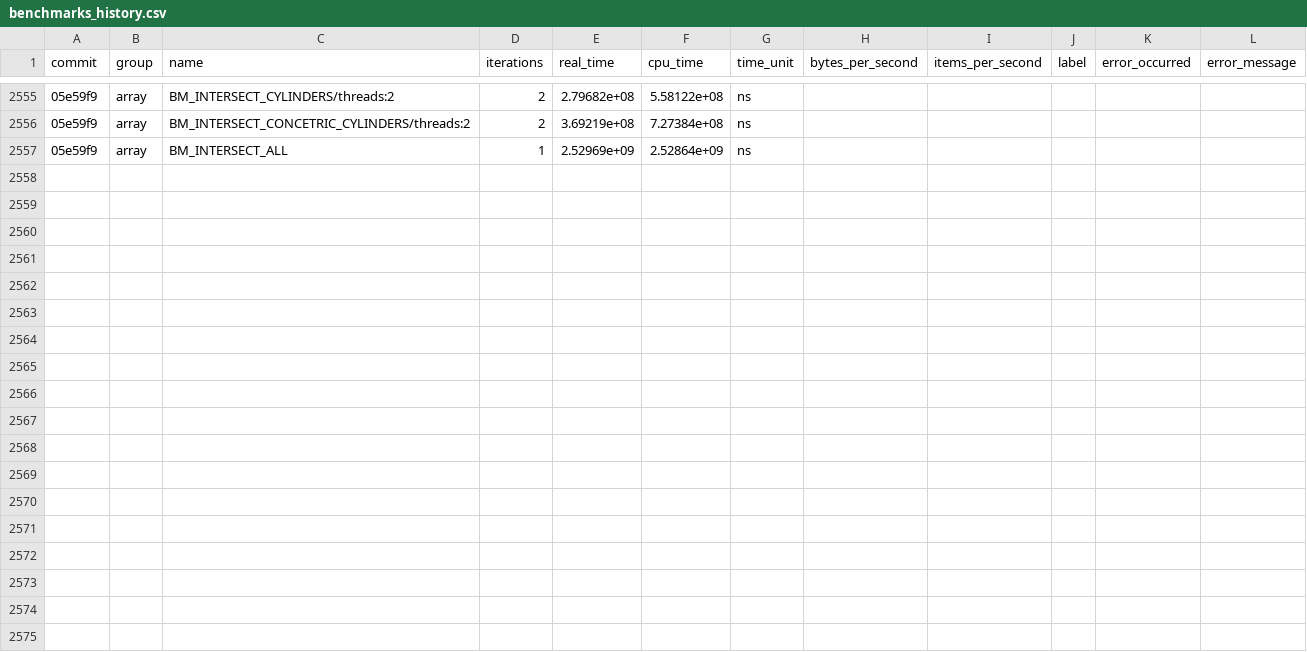
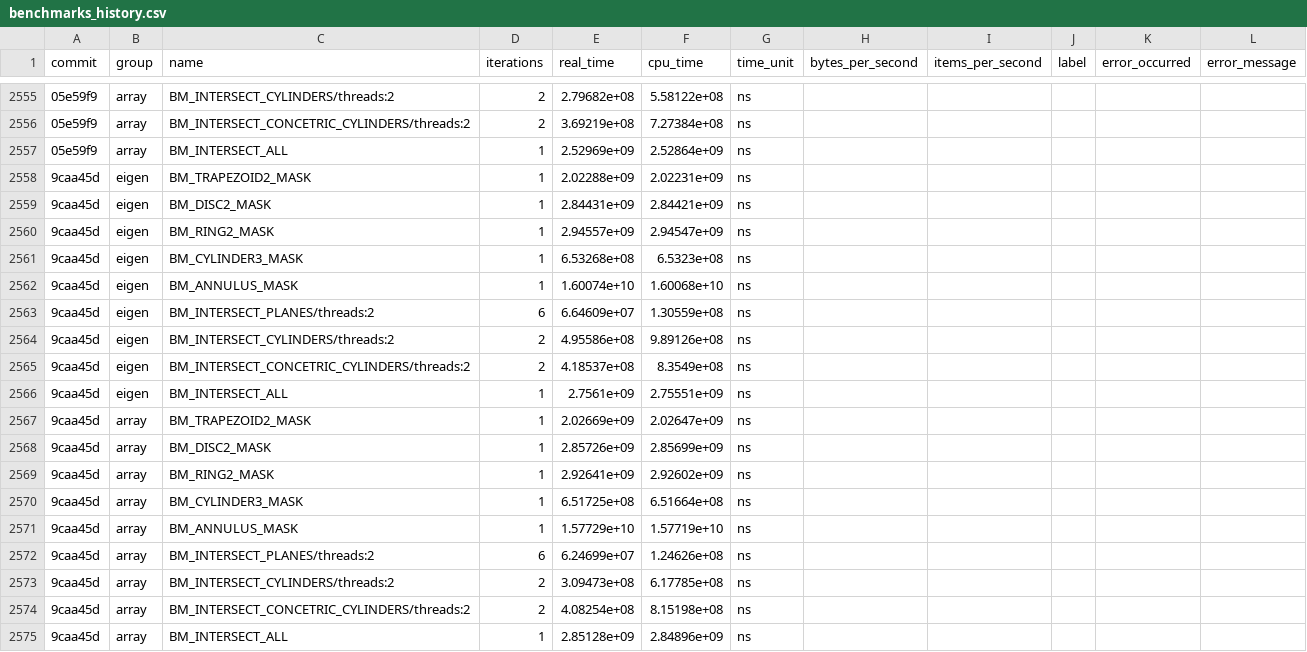
Before and after one commit to acts-project/detray, a CSV file: archive/benchmarks/benchmarks_history.csv, drawn as a sheet; only a part is shown, gaps mark what is left out; the diff names each change by its address in the sheet, - before the commit and + after, or states it on an @@ line.

```diff
--- a/archive/benchmarks/benchmarks_history.csv
+++ b/archive/benchmarks/benchmarks_history.csv
+row 2558: 9caa45d | eigen | BM_TRAPEZOID2_MASK | 1 | 2.02288e+09 | 2.02231e+09 | ns
+row 2559: 9caa45d | eigen | BM_DISC2_MASK | 1 | 2.84431e+09 | 2.84421e+09 | ns
+row 2560: 9caa45d | eigen | BM_RING2_MASK | 1 | 2.94557e+09 | 2.94547e+09 | ns
+row 2561: 9caa45d | eigen | BM_CYLINDER3_MASK | 1 | 6.53268e+08 | 6.5323e+08 | ns
+row 2562: 9caa45d | eigen | BM_ANNULUS_MASK | 1 | 1.60074e+10 | 1.60068e+10 | ns
+row 2563: 9caa45d | eigen | BM_INTERSECT_PLANES/threads:2 | 6 | 6.64609e+07 | 1.30559e+08 | ns
+row 2564: 9caa45d | eigen | BM_INTERSECT_CYLINDERS/threads:2 | 2 | 4.95586e+08 | 9.89126e+08 | ns
+row 2565: 9caa45d | eigen | BM_INTERSECT_CONCETRIC_CYLINDERS/threads:2 | 2 | 4.18537e+08 | 8.3549e+08 | ns
+row 2566: 9caa45d | eigen | BM_INTERSECT_ALL | 1 | 2.7561e+09 | 2.75551e+09 | ns
+row 2567: 9caa45d | array | BM_TRAPEZOID2_MASK | 1 | 2.02669e+09 | 2.02647e+09 | ns
+row 2568: 9caa45d | array | BM_DISC2_MASK | 1 | 2.85726e+09 | 2.85699e+09 | ns
+row 2569: 9caa45d | array | BM_RING2_MASK | 1 | 2.92641e+09 | 2.92602e+09 | ns
+row 2570: 9caa45d | array | BM_CYLINDER3_MASK | 1 | 6.51725e+08 | 6.51664e+08 | ns
+row 2571: 9caa45d | array | BM_ANNULUS_MASK | 1 | 1.57729e+10 | 1.57719e+10 | ns
+row 2572: 9caa45d | array | BM_INTERSECT_PLANES/threads:2 | 6 | 6.24699e+07 | 1.24626e+08 | ns
+row 2573: 9caa45d | array | BM_INTERSECT_CYLINDERS/threads:2 | 2 | 3.09473e+08 | 6.17785e+08 | ns
+row 2574: 9caa45d | array | BM_INTERSECT_CONCETRIC_CYLINDERS/threads:2 | 2 | 4.08254e+08 | 8.15198e+08 | ns
+row 2575: 9caa45d | array | BM_INTERSECT_ALL | 1 | 2.85128e+09 | 2.84896e+09 | ns
```
Also changed, not shown: 4 other files.
